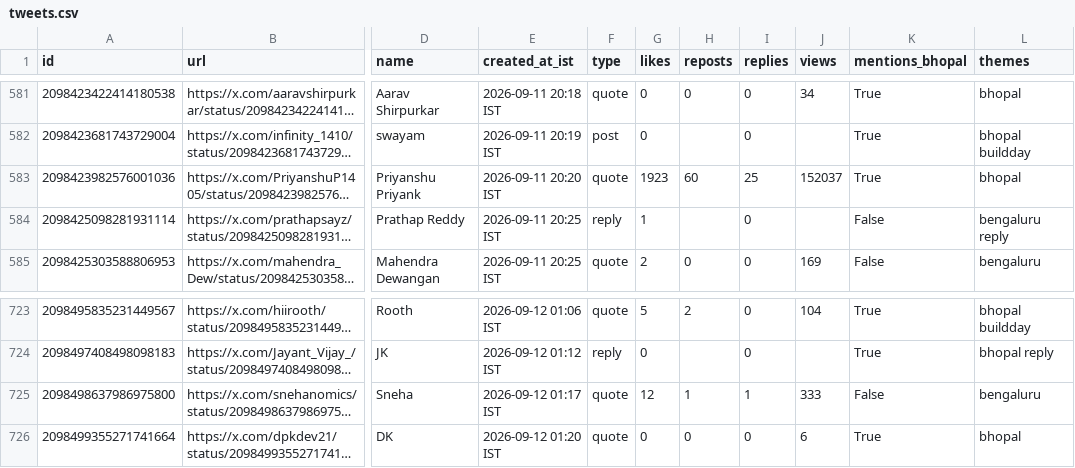
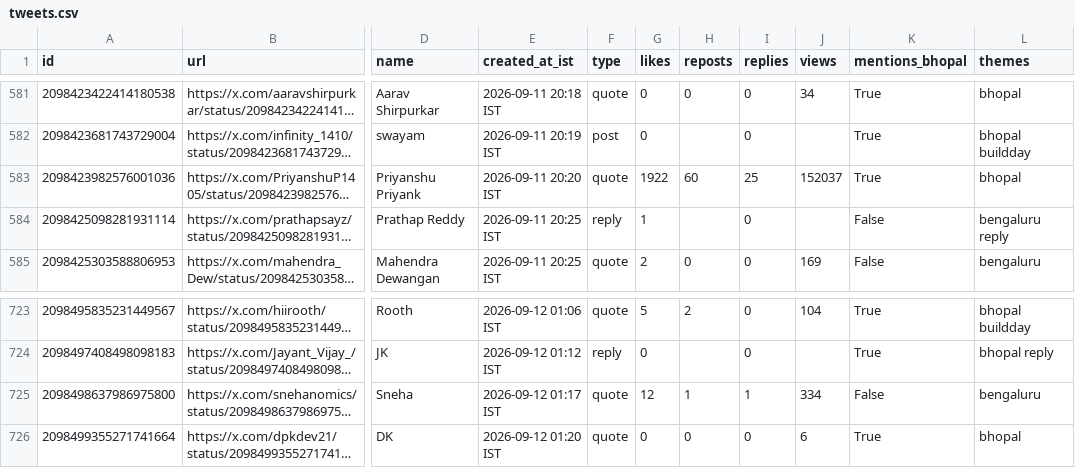
Before and after one commit to Vishal4742/claude-community-bhopal, a CSV file: blog/fable-5-1-build-days-bhopal/tweets.csv, drawn as a sheet; only a part is shown, gaps mark what is left out; long unchanged cells end in …; the diff covers the shown part only; the diff names each change by its address in the sheet, - before the commit and + after, or states it on an @@ line.

```diff
--- a/blog/fable-5-1-build-days-bhopal/tweets.csv
+++ b/blog/fable-5-1-build-days-bhopal/tweets.csv
-G583 (likes): 1923
+G583 (likes): 1922
-J725 (views): 333
+J725 (views): 334
```
Also changed, not shown: 12 edited cells elsewhere in this file, 2 other files.
